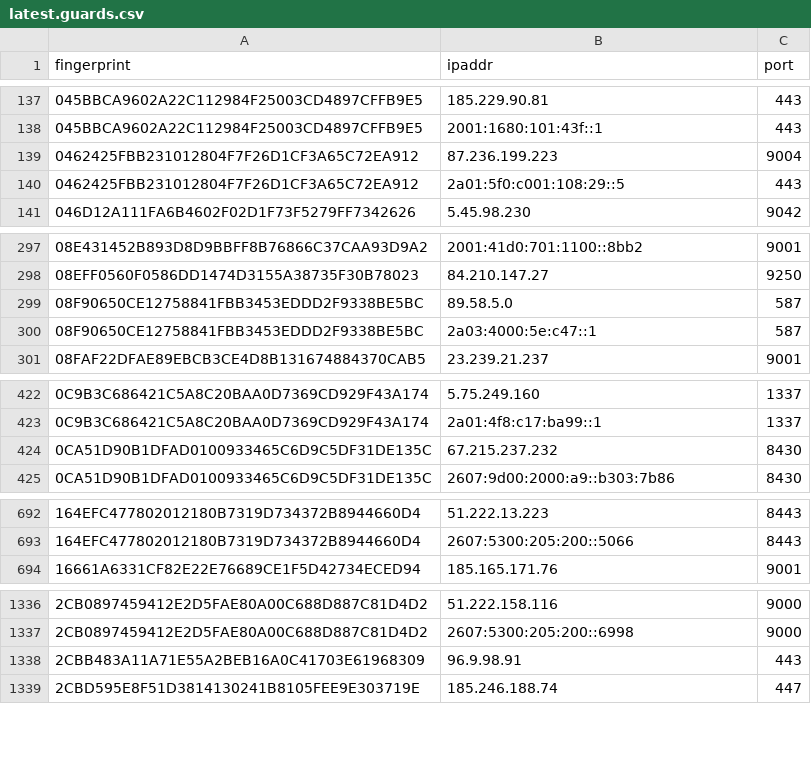
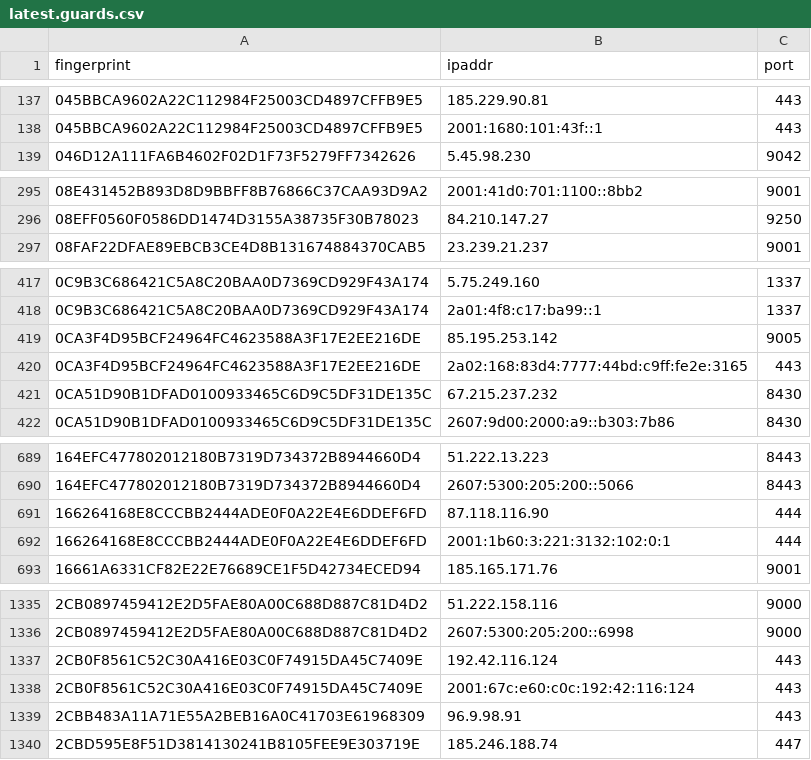
Before and after one commit to alireza-rezaee/tor-nodes, a CSV file: latest.guards.csv, drawn as a sheet; only a part is shown, gaps mark what is left out; the diff covers the shown part only.

```diff
--- a/latest.guards.csv
+++ b/latest.guards.csv
@@ -138,4 +138,2 @@ fingerprint, ipaddr, port
 045BBCA9602A22C112984F25003CD4897CFFB9E5, 2001:1680:101:43f::1, 443
-0462425FBB231012804F7F26D1CF3A65C72EA912, 87.236.199.223, 9004
-0462425FBB231012804F7F26D1CF3A65C72EA912, 2a01:5f0:c001:108:29::5, 443
 046D12A111FA6B4602F02D1F73F5279FF7342626, 5.45.98.230, 9042
@@ -298,4 +296,2 @@ fingerprint, ipaddr, port
 08EFF0560F0586DD1474D3155A38735F30B78023, 84.210.147.27, 9250
-08F90650CE12758841FBB3453EDDD2F9338BE5BC, 89.58.5.0, 587
-08F90650CE12758841FBB3453EDDD2F9338BE5BC, 2a03:4000:5e:c47::1, 587
 08FAF22DFAE89EBCB3CE4D8B131674884370CAB5, 23.239.21.237, 9001
@@ -423,2 +418,4 @@ fingerprint, ipaddr, port
 0C9B3C686421C5A8C20BAA0D7369CD929F43A174, 2a01:4f8:c17:ba99::1, 1337
+0CA3F4D95BCF24964FC4623588A3F17E2EE216DE, 85.195.253.142, 9005
+0CA3F4D95BCF24964FC4623588A3F17E2EE216DE, 2a02:168:83d4:7777:44bd:c9ff:fe2e:3165, 443
 0CA51D90B1DFAD0100933465C6D9C5DF31DE135C, 67.215.237.232, 8430
@@ -693,2 +690,4 @@ fingerprint, ipaddr, port
 164EFC477802012180B7319D734372B8944660D4, 2607:5300:205:200::5066, 8443
+166264168E8CCCBB2444ADE0F0A22E4E6DDEF6FD, 87.118.116.90, 444
+166264168E8CCCBB2444ADE0F0A22E4E6DDEF6FD, 2001:1b60:3:221:3132:102:0:1, 444
 16661A6331CF82E22E76689CE1F5D42734ECED94, 185.165.171.76, 9001
@@ -1337,2 +1336,4 @@ fingerprint, ipaddr, port
 2CB0897459412E2D5FAE80A00C688D887C81D4D2, 2607:5300:205:200::6998, 9000
+2CB0F8561C52C30A416E03C0F74915DA45C7409E, 192.42.116.124, 443
+2CB0F8561C52C30A416E03C0F74915DA45C7409E, 2001:67c:e60:c0c:192:42:116:124, 443
 2CBB483A11A71E55A2BEB16A0C41703E61968309, 96.9.98.91, 443
```
Also changed, not shown: 9 added rows and 32 removed rows elsewhere in this file, latest.all.csv, latest.exits.csv.
